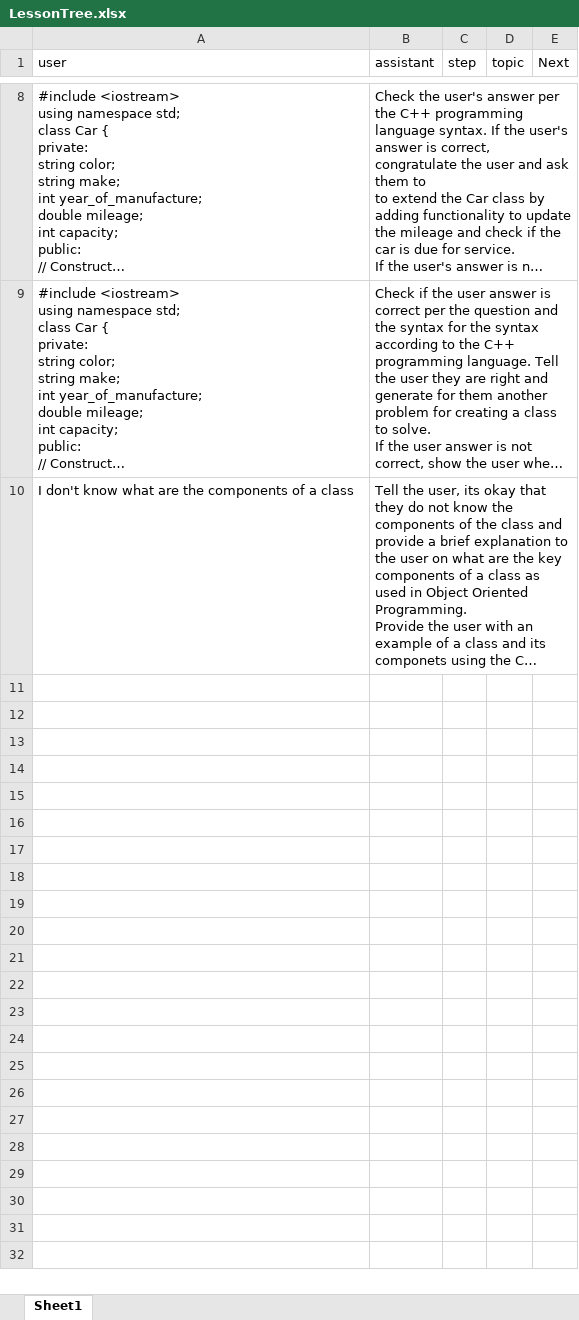
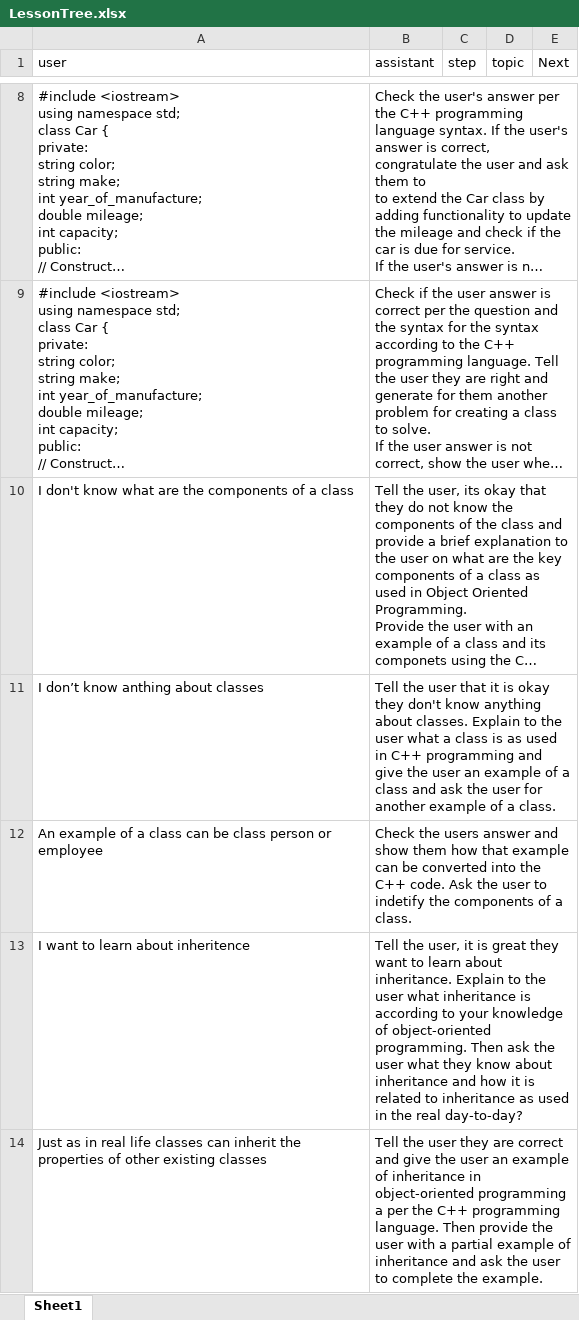
Before and after one commit to atwani/OOP_content, an Excel workbook: data/describe/LessonTree.xlsx, sheet Sheet1, drawn as a sheet; only a part is shown, gaps mark what is left out; long unchanged cells end in …; values as stored, in another font and other column widths than the file's, no borders; the diff covers the shown part only; the diff names each change by its address in the sheet, - before the commit and + after, or states it on an @@ line.

Commit message:
update the lessonTree file

```diff
--- a/data/describe/LessonTree.xlsx (sheet Sheet1)
+++ b/data/describe/LessonTree.xlsx (sheet Sheet1)
+row 11: I don’t know anthing about classes | Tell the user that it is okay they don't know anything about classes. Explain to the user what a class is as used in C++ programming and give the user an example of a class and ask the user for another example of a class.
+row 12: An example of a class can be class person or employee | Check the users answer and show them how that example can be converted into the C++ code. Ask the user to indetify the components of a class.
+row 13: I want to learn about inheritence | Tell the user, it is great they want to learn about inheritance. Explain to the user what inheritance is according to your knowledge of object-oriented programming. Then ask the user what they know about inheritance and how it is related to inheritance as used in the real day-to-day?
+row 14: Just as in real life classes can inherit the properties of other existing classes | Tell the user they are correct and give the user an example of inheritance in object-oriented programming a per the C++ programming language. Then provide the user with a partial example of inheritance and ask the user to complete the example.
```
Also changed, not shown: 3 added rows and 1 edited cell elsewhere in this sheet.
